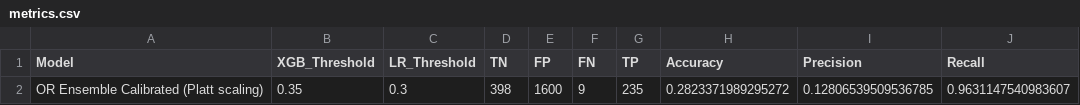
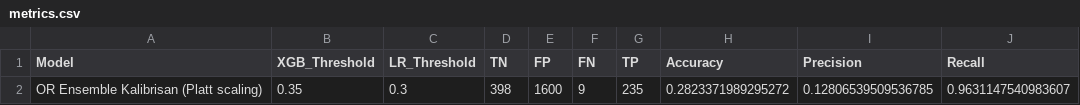
Before and after one commit to nikolalukicbn-a11y/SAUSAU_projekat, a CSV file: results/model2_or/metrics/metrics.csv, drawn as a sheet; only a part is shown; the diff names each change by its address in the sheet, - before the commit and + after, or states it on an @@ line.

Commit message:
Code cleanup: comprehensive docstrings, inline comments, fixed bugs in Models 2/3, removed dead code and unused imports. All 6 scripts documented and tested.

```diff
--- a/results/model2_or/metrics/metrics.csv
+++ b/results/model2_or/metrics/metrics.csv
-A2 (Model): OR Ensemble Calibrated (Platt scaling)
+A2 (Model): OR Ensemble Kalibrisan (Platt scaling)
```
Also changed, not shown: 12 other files.
